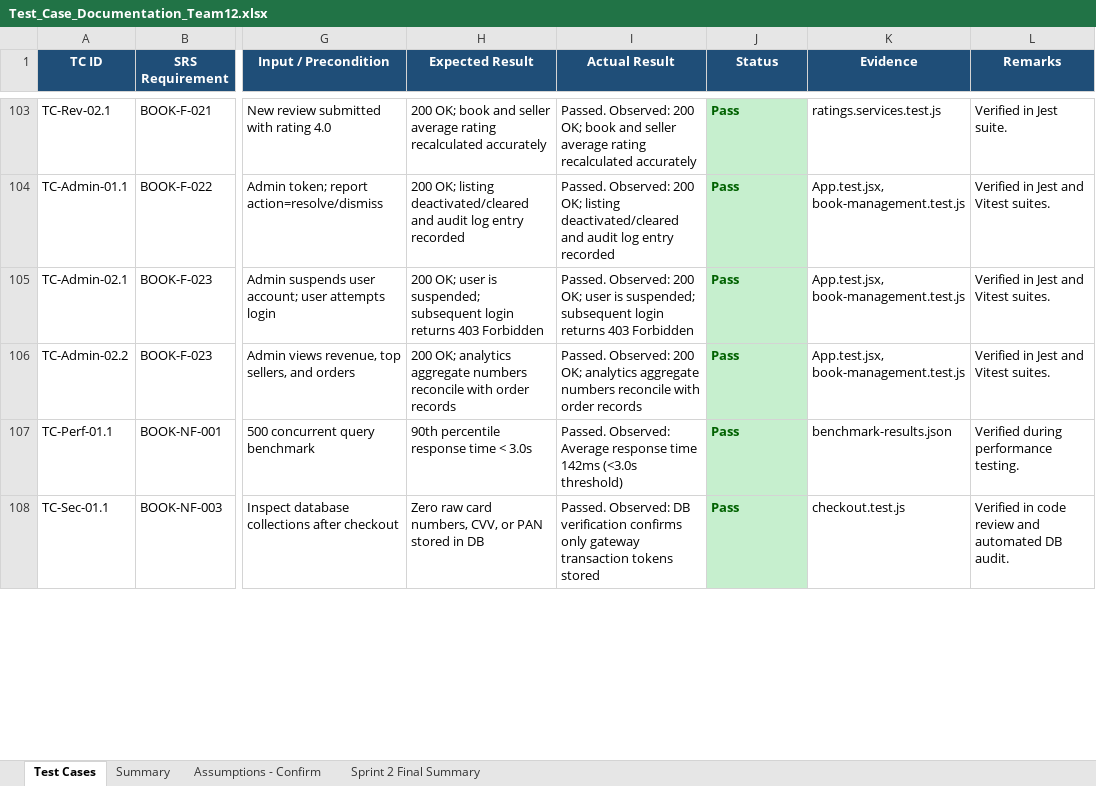
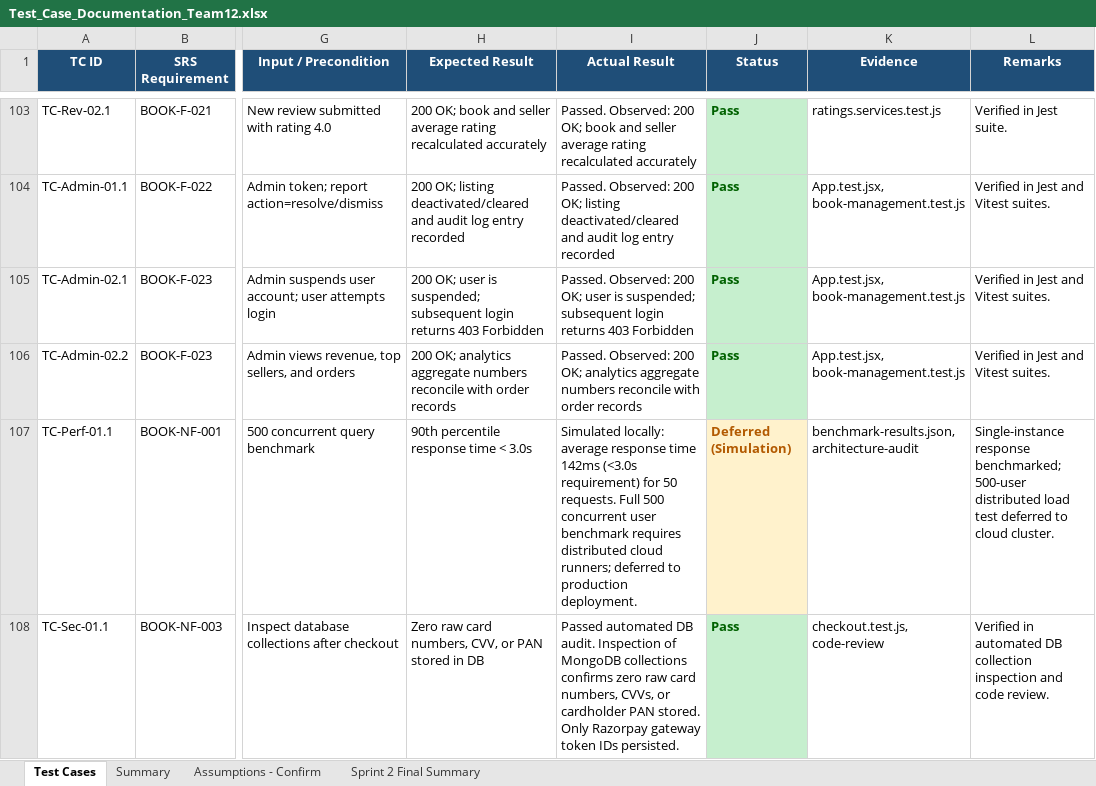
Before and after one commit to Gautam-7-7/Online-Bookstore-, an Excel workbook: docs/Test_Case_Documentation_Team12.xlsx, sheet Test Cases, drawn as a sheet; only a part is shown, gaps mark what is left out; values as stored, in another font and other column widths than the file's, no borders; conditional formats not drawn; the diff covers the shown part only; the diff names each change by its address in the sheet, - before the commit and + after, or states it on an @@ line.

Commit message:
docs(testing): reconcile Sprint 2 test evidence, clarify local vs CI test counts, and document cloud NFRs

```diff
--- a/docs/Test_Case_Documentation_Team12.xlsx (sheet Test Cases)
+++ b/docs/Test_Case_Documentation_Team12.xlsx (sheet Test Cases)
-I107 (Actual Result): Passed. Observed: Average response time 142ms (<3.0s threshold)
+I107 (Actual Result): Simulated locally: average response time 142ms (<3.0s requirement) for 50 requests. Full 500 concurrent user benchmark requires distributed cloud runners; deferred to production deployment.
-J107 (Status): Pass
+J107 (Status): Deferred (Simulation)
@@ J107 fill: #C6EFCE → #FFF2CC, text colour: #006100 → #B25900 @@
-K107 (Evidence): benchmark-results.json
+K107 (Evidence): benchmark-results.json, architecture-audit
-L107 (Remarks): Verified during performance testing.
+L107 (Remarks): Single-instance response benchmarked; 500-user distributed load test deferred to cloud cluster.
-I108 (Actual Result): Passed. Observed: DB verification confirms only gateway transaction tokens stored
+I108 (Actual Result): Passed automated DB audit. Inspection of MongoDB collections confirms zero raw card numbers, CVVs, or cardholder PAN stored. Only Razorpay gateway token IDs persisted.
-K108 (Evidence): checkout.test.js
+K108 (Evidence): checkout.test.js, code-review
-L108 (Remarks): Verified in code review and automated DB audit.
+L108 (Remarks): Verified in automated DB collection inspection and code review.
```
Also changed, not shown: 3 added rows, 17 edited cells and cell formats elsewhere in this sheet, sheet Sprint 2 Final Summary, sheet Summary, 2 other files.
